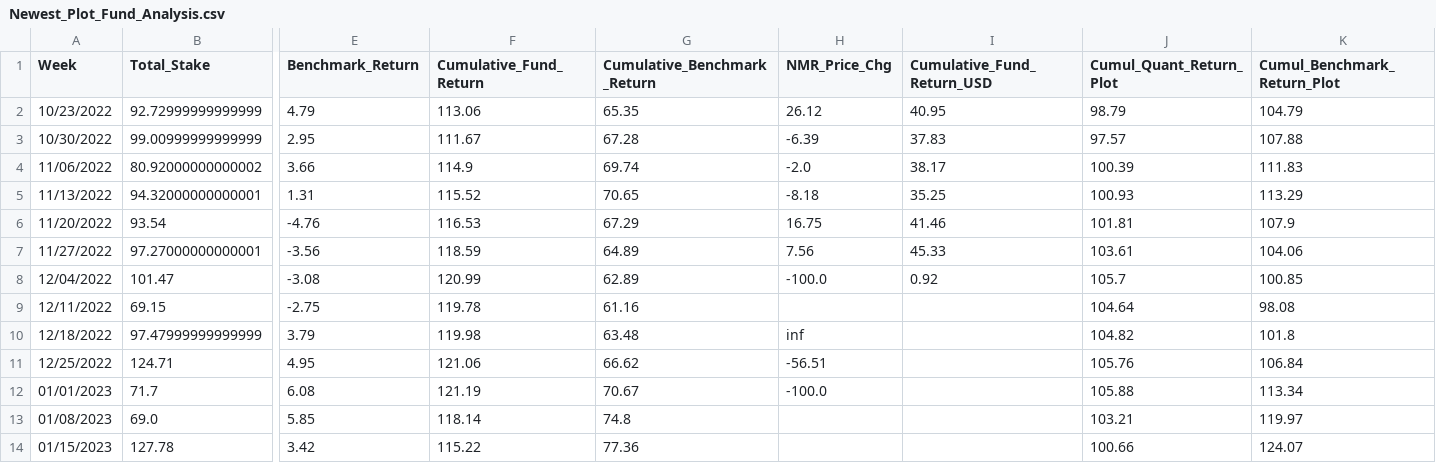
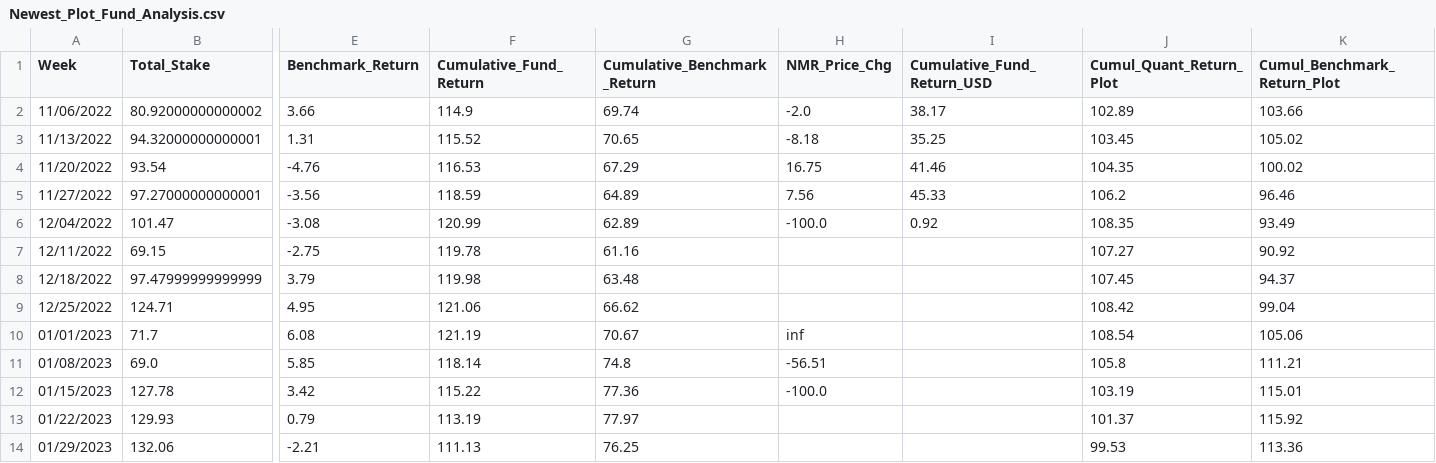
Before and after one commit to ptlorenz/hyphy-capital.com, a CSV file: Newest_Plot_Fund_Analysis.csv, drawn as a sheet; only a part is shown, gaps mark what is left out; removed rows and columns are numbered as before the commit, all else as after; rows hold the shown columns only; the diff names each change by its address in the sheet, - before the commit and + after, or states it on an @@ line.

Commit message:
Numerai Round 409 Update

```diff
--- a/Newest_Plot_Fund_Analysis.csv
+++ b/Newest_Plot_Fund_Analysis.csv
-row 2: 10/23/2022 | 92.72999999999999 | 4.79 | 113.06 | 65.35 | 26.12 | 40.95 | 98.79 | 104.79
-row 3: 10/30/2022 | 99.00999999999999 | 2.95 | 111.67 | 67.28 | -6.39 | 37.83 | 97.57 | 107.88
-J2 (Cumul_Quant_Return_Plot): 100.39
+J2 (Cumul_Quant_Return_Plot): 102.89
-K2 (Cumul_Benchmark_Return_Plot): 111.83
+K2 (Cumul_Benchmark_Return_Plot): 103.66
-J3 (Cumul_Quant_Return_Plot): 100.93
+J3 (Cumul_Quant_Return_Plot): 103.45
-K3 (Cumul_Benchmark_Return_Plot): 113.29
+K3 (Cumul_Benchmark_Return_Plot): 105.02
-J4 (Cumul_Quant_Return_Plot): 101.81
+J4 (Cumul_Quant_Return_Plot): 104.35
-K4 (Cumul_Benchmark_Return_Plot): 107.9
+K4 (Cumul_Benchmark_Return_Plot): 100.02
-J5 (Cumul_Quant_Return_Plot): 103.61
+J5 (Cumul_Quant_Return_Plot): 106.2
-K5 (Cumul_Benchmark_Return_Plot): 104.06
+K5 (Cumul_Benchmark_Return_Plot): 96.46
-J6 (Cumul_Quant_Return_Plot): 105.7
+J6 (Cumul_Quant_Return_Plot): 108.35
-K6 (Cumul_Benchmark_Return_Plot): 100.85
+K6 (Cumul_Benchmark_Return_Plot): 93.49
-J7 (Cumul_Quant_Return_Plot): 104.64
+J7 (Cumul_Quant_Return_Plot): 107.27
-K7 (Cumul_Benchmark_Return_Plot): 98.08
+K7 (Cumul_Benchmark_Return_Plot): 90.92
-H8 (NMR_Price_Chg): inf
+H8 (NMR_Price_Chg): (empty)
-J8 (Cumul_Quant_Return_Plot): 104.82
+J8 (Cumul_Quant_Return_Plot): 107.45
-K8 (Cumul_Benchmark_Return_Plot): 101.8
+K8 (Cumul_Benchmark_Return_Plot): 94.37
-H9 (NMR_Price_Chg): -56.51
+H9 (NMR_Price_Chg): (empty)
-J9 (Cumul_Quant_Return_Plot): 105.76
+J9 (Cumul_Quant_Return_Plot): 108.42
-K9 (Cumul_Benchmark_Return_Plot): 106.84
+K9 (Cumul_Benchmark_Return_Plot): 99.04
-H10 (NMR_Price_Chg): -100.0
+H10 (NMR_Price_Chg): inf
-J10 (Cumul_Quant_Return_Plot): 105.88
+J10 (Cumul_Quant_Return_Plot): 108.54
-K10 (Cumul_Benchmark_Return_Plot): 113.34
+K10 (Cumul_Benchmark_Return_Plot): 105.06
-H11 (NMR_Price_Chg): (empty)
+H11 (NMR_Price_Chg): -56.51
-J11 (Cumul_Quant_Return_Plot): 103.21
+J11 (Cumul_Quant_Return_Plot): 105.8
-K11 (Cumul_Benchmark_Return_Plot): 119.97
+K11 (Cumul_Benchmark_Return_Plot): 111.21
-H12 (NMR_Price_Chg): (empty)
+H12 (NMR_Price_Chg): -100.0
-J12 (Cumul_Quant_Return_Plot): 100.66
+J12 (Cumul_Quant_Return_Plot): 103.19
-K12 (Cumul_Benchmark_Return_Plot): 124.07
+K12 (Cumul_Benchmark_Return_Plot): 115.01
+row 13: 01/22/2023 | 129.93 | 0.79 | 113.19 | 77.97 |  |  | 101.37 | 115.92
+row 14: 01/29/2023 | 132.06 | -2.21 | 111.13 | 76.25 |  |  | 99.53 | 113.36
```
